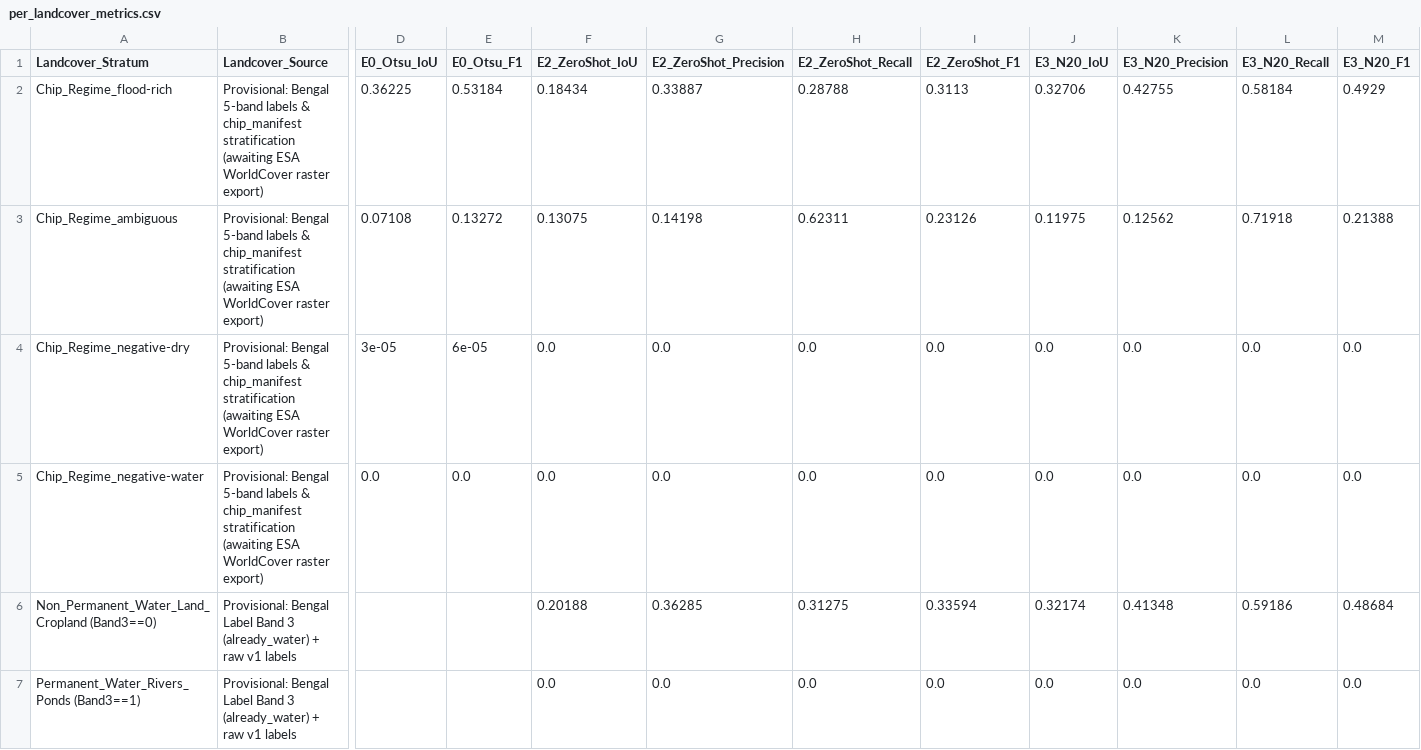
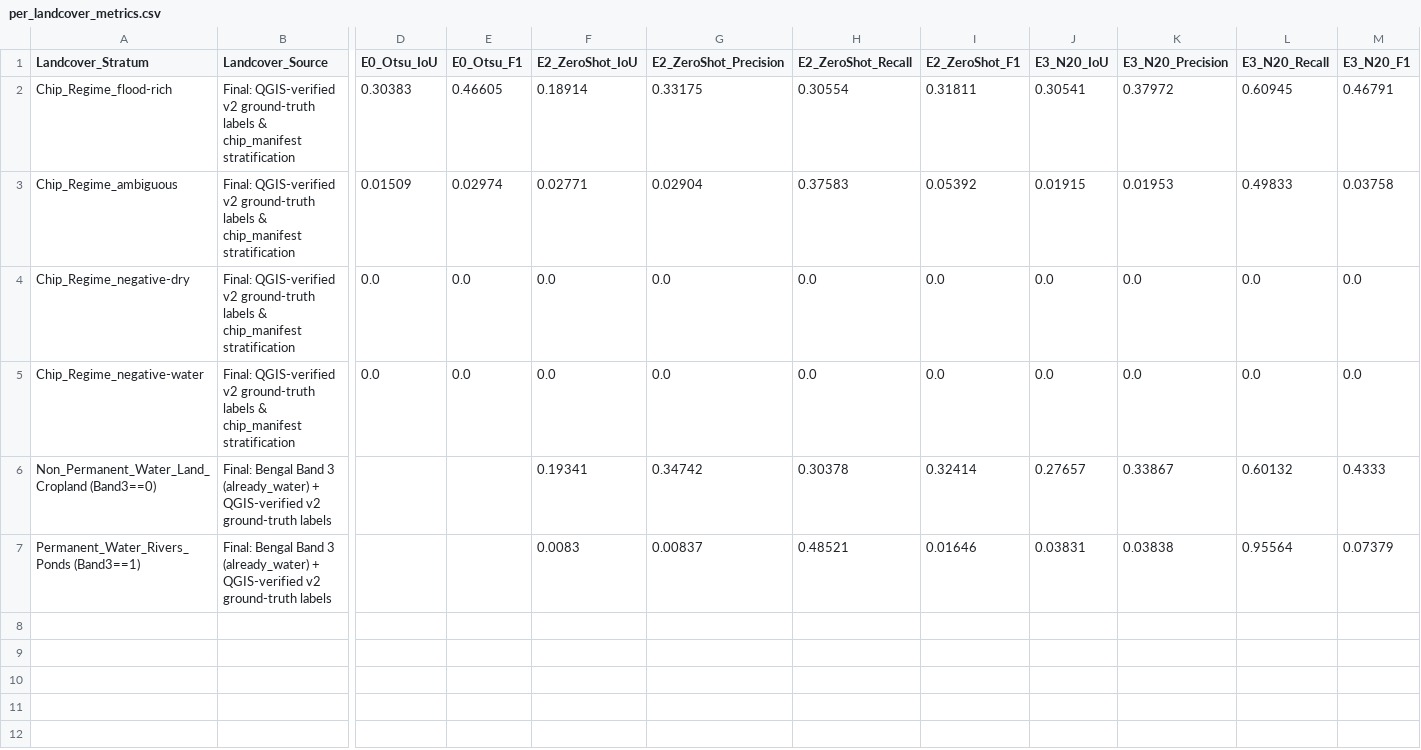
Before and after one commit to sri-esa/cross-event-flood-mapping, a CSV file: results/per_landcover_metrics.csv, drawn as a sheet; only a part is shown, gaps mark what is left out; the diff names each change by its address in the sheet, - before the commit and + after, or states it on an @@ line.

Commit message:
Update E0-E3 evaluation tables and figures to Final (QGIS-verified v2 labels)

```diff
--- a/results/per_landcover_metrics.csv
+++ b/results/per_landcover_metrics.csv
-B2:B5 (Landcover_Source): Provisional: Bengal 5-band labels & chip_manifest stratification (awaiting ESA WorldCover raster export)
+B2:B5 (Landcover_Source): Final: QGIS-verified v2 ground-truth labels & chip_manifest stratification
-D2 (E0_Otsu_IoU): 0.36225
+D2 (E0_Otsu_IoU): 0.30383
-E2 (E0_Otsu_F1): 0.53184
+E2 (E0_Otsu_F1): 0.46605
-F2 (E2_ZeroShot_IoU): 0.18434
+F2 (E2_ZeroShot_IoU): 0.18914
-G2 (E2_ZeroShot_Precision): 0.33887
+G2 (E2_ZeroShot_Precision): 0.33175
-H2 (E2_ZeroShot_Recall): 0.28788
+H2 (E2_ZeroShot_Recall): 0.30554
-I2 (E2_ZeroShot_F1): 0.3113
+I2 (E2_ZeroShot_F1): 0.31811
-J2 (E3_N20_IoU): 0.32706
+J2 (E3_N20_IoU): 0.30541
-K2 (E3_N20_Precision): 0.42755
+K2 (E3_N20_Precision): 0.37972
-L2 (E3_N20_Recall): 0.58184
+L2 (E3_N20_Recall): 0.60945
-M2 (E3_N20_F1): 0.4929
+M2 (E3_N20_F1): 0.46791
-D3 (E0_Otsu_IoU): 0.07108
+D3 (E0_Otsu_IoU): 0.01509
-E3 (E0_Otsu_F1): 0.13272
+E3 (E0_Otsu_F1): 0.02974
-F3 (E2_ZeroShot_IoU): 0.13075
+F3 (E2_ZeroShot_IoU): 0.02771
-G3 (E2_ZeroShot_Precision): 0.14198
+G3 (E2_ZeroShot_Precision): 0.02904
-H3 (E2_ZeroShot_Recall): 0.62311
+H3 (E2_ZeroShot_Recall): 0.37583
-I3 (E2_ZeroShot_F1): 0.23126
+I3 (E2_ZeroShot_F1): 0.05392
-J3 (E3_N20_IoU): 0.11975
+J3 (E3_N20_IoU): 0.01915
-K3 (E3_N20_Precision): 0.12562
+K3 (E3_N20_Precision): 0.01953
-L3 (E3_N20_Recall): 0.71918
+L3 (E3_N20_Recall): 0.49833
-M3 (E3_N20_F1): 0.21388
+M3 (E3_N20_F1): 0.03758
-D4 (E0_Otsu_IoU): 3e-05
+D4 (E0_Otsu_IoU): 0.0
-E4 (E0_Otsu_F1): 6e-05
+E4 (E0_Otsu_F1): 0.0
-B6:B7 (Landcover_Source): Provisional: Bengal Label Band 3 (already_water) + raw v1 labels
+B6:B7 (Landcover_Source): Final: Bengal Band 3 (already_water) + QGIS-verified v2 ground-truth labels
-F6 (E2_ZeroShot_IoU): 0.20188
+F6 (E2_ZeroShot_IoU): 0.19341
-G6 (E2_ZeroShot_Precision): 0.36285
+G6 (E2_ZeroShot_Precision): 0.34742
-H6 (E2_ZeroShot_Recall): 0.31275
+H6 (E2_ZeroShot_Recall): 0.30378
-I6 (E2_ZeroShot_F1): 0.33594
+I6 (E2_ZeroShot_F1): 0.32414
-J6 (E3_N20_IoU): 0.32174
+J6 (E3_N20_IoU): 0.27657
-K6 (E3_N20_Precision): 0.41348
+K6 (E3_N20_Precision): 0.33867
-L6 (E3_N20_Recall): 0.59186
+L6 (E3_N20_Recall): 0.60132
-M6 (E3_N20_F1): 0.48684
+M6 (E3_N20_F1): 0.4333
-F7 (E2_ZeroShot_IoU): 0.0
+F7 (E2_ZeroShot_IoU): 0.0083
-G7 (E2_ZeroShot_Precision): 0.0
+G7 (E2_ZeroShot_Precision): 0.00837
-H7 (E2_ZeroShot_Recall): 0.0
+H7 (E2_ZeroShot_Recall): 0.48521
-I7 (E2_ZeroShot_F1): 0.0
+I7 (E2_ZeroShot_F1): 0.01646
-J7 (E3_N20_IoU): 0.0
+J7 (E3_N20_IoU): 0.03831
-K7 (E3_N20_Precision): 0.0
+K7 (E3_N20_Precision): 0.03838
-L7 (E3_N20_Recall): 0.0
+L7 (E3_N20_Recall): 0.95564
-M7 (E3_N20_F1): 0.0
+M7 (E3_N20_F1): 0.07379
```
Also changed, not shown: results/per_chip_metrics.csv, results/results_table.csv, 2 other files.
